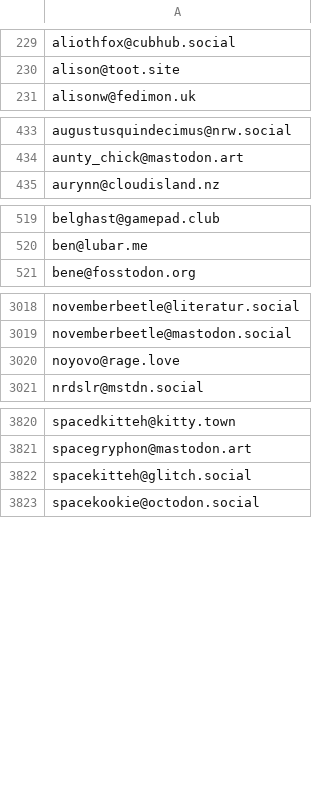
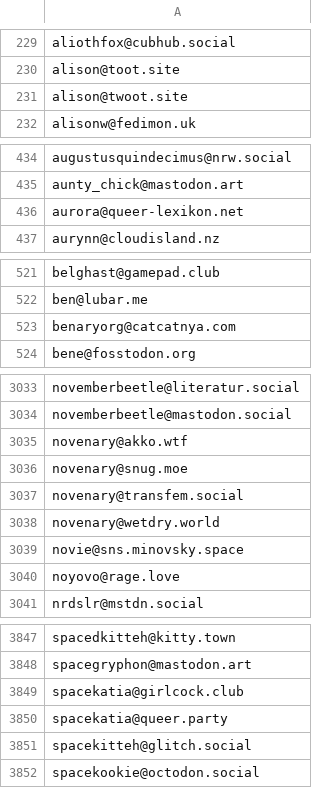
Before and after one commit to avidansternberg/project-blocklist, a CSV file: toxic-fediverse-user.csv, drawn as a sheet; only a part is shown, gaps mark what is left out; the diff covers the shown part only; the diff names each change by its address in the sheet, - before the commit and + after, or states it on an @@ line.

Commit message:
More of this left facists

```diff
--- a/toxic-fediverse-user.csv
+++ b/toxic-fediverse-user.csv
+row 231: alison@twoot.site
+row 436: aurora@queer-lexikon.net
+row 523: benaryorg@catcatnya.com
+row 3035: novenary@akko.wtf
+row 3036: novenary@snug.moe
+row 3037: novenary@transfem.social
+row 3038: novenary@wetdry.world
+row 3039: novie@sns.minovsky.space
+row 3849: spacekatia@girlcock.club
+row 3850: spacekatia@queer.party
```
Also changed, not shown: 25 added rows elsewhere in this file.
